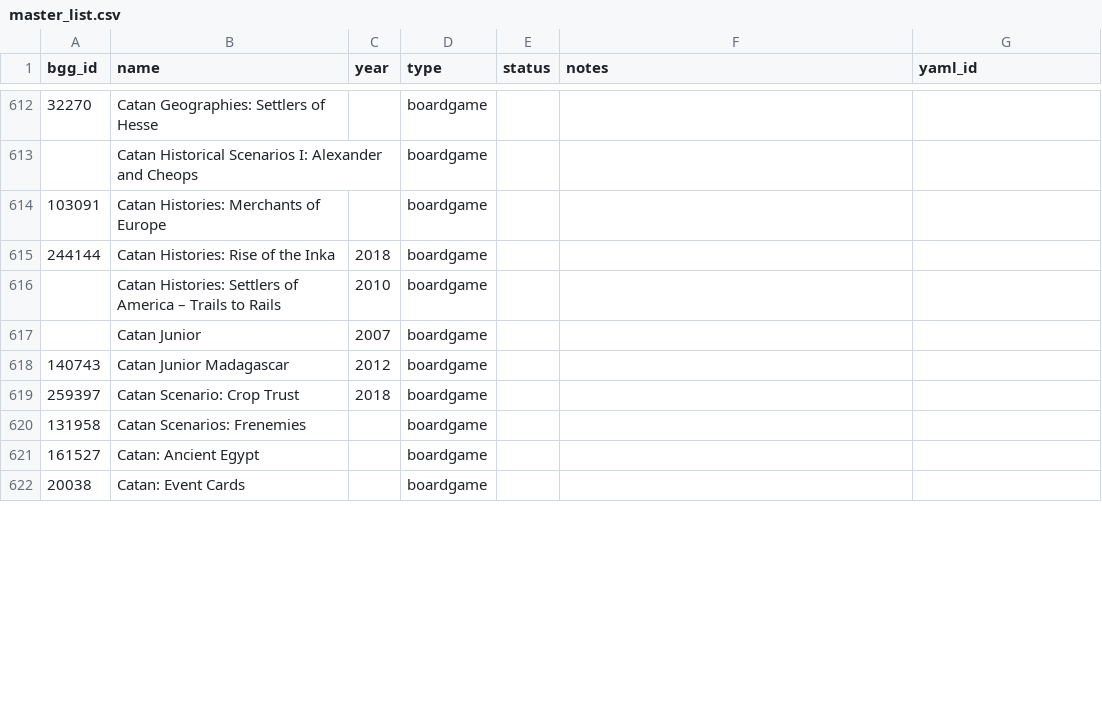
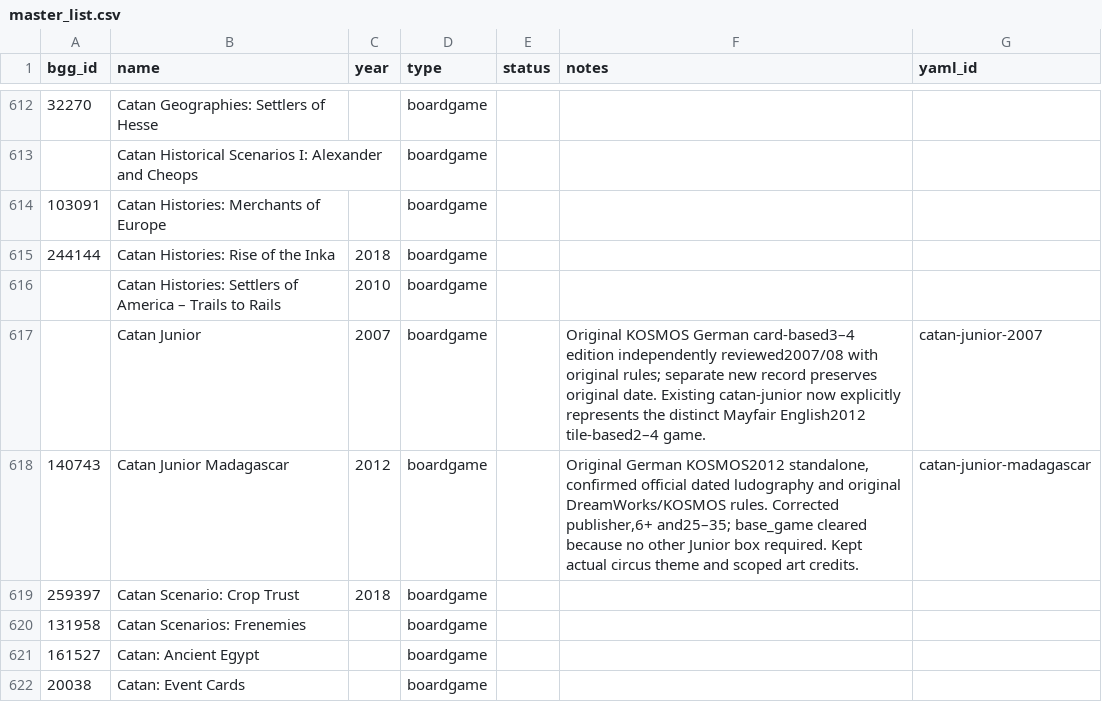
Before and after one commit to Lehi-Innovation/boardgame-database, a CSV file: master_list.csv, drawn as a sheet; only a part is shown, gaps mark what is left out; the diff covers the shown part only.

```diff
--- a/master_list.csv
+++ b/master_list.csv
@@ -616,4 +616,4 @@ bgg_id,name,year,type,status,notes,yaml_id
 ,Catan Histories: Settlers of America – Trails to Rails,2010,boardgame,,,
-,Catan Junior,2007,boardgame,,,
-140743,Catan Junior Madagascar,2012,boardgame,,,
+,Catan Junior,2007,boardgame,,Original KOSMOS German card-based3–4 edition independently reviewed2007/08 with original rules; separate new record preserves original date. Existing catan-junior now explicitly represents the distinct Mayfair English2012 tile-based2–4 game.,catan-junior-2007
+140743,Catan Junior Madagascar,2012,boardgame,,"Original German KOSMOS2012 standalone, confirmed official dated ludography and original DreamWorks/KOSMOS rules. Corrected publisher,6+ and25–35; base_game cleared because no other Junior box required. Kept actual circus theme and scoped art credits.",catan-junior-madagascar
 259397,Catan Scenario: Crop Trust,2018,boardgame,,,
```
Also changed, not shown: 3 added rows and 9 edited cells elsewhere in this file, 13 other files.
